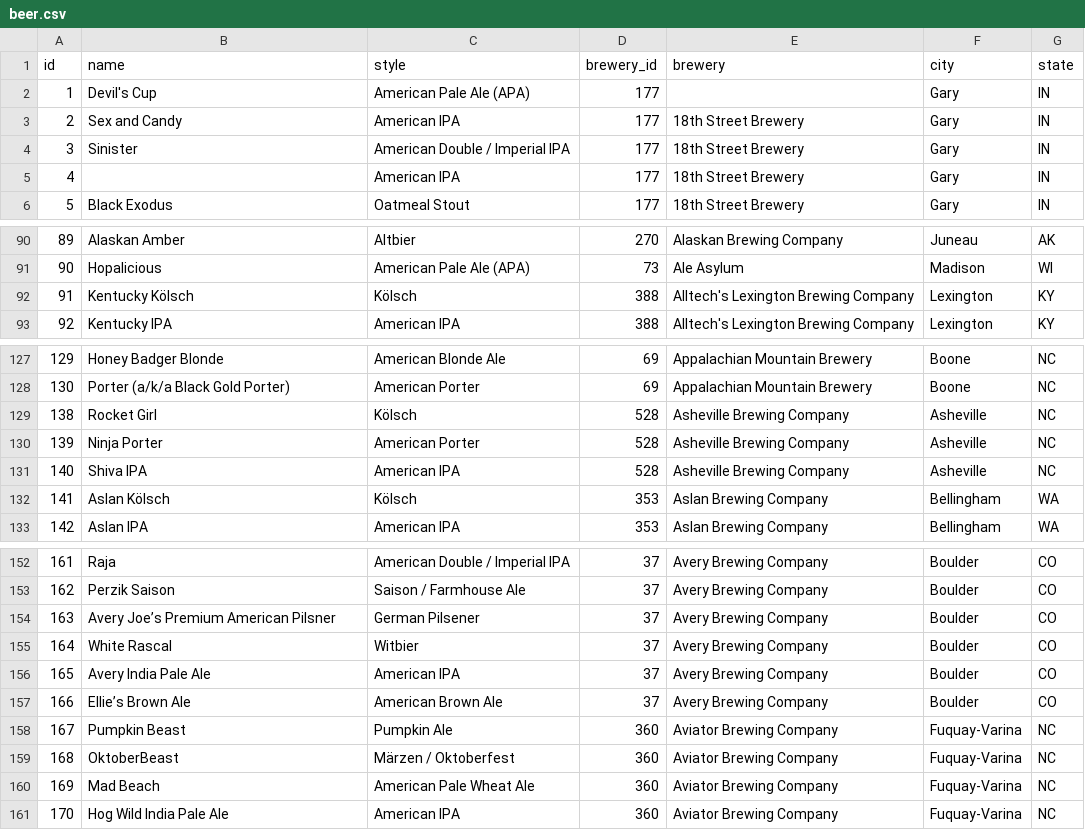
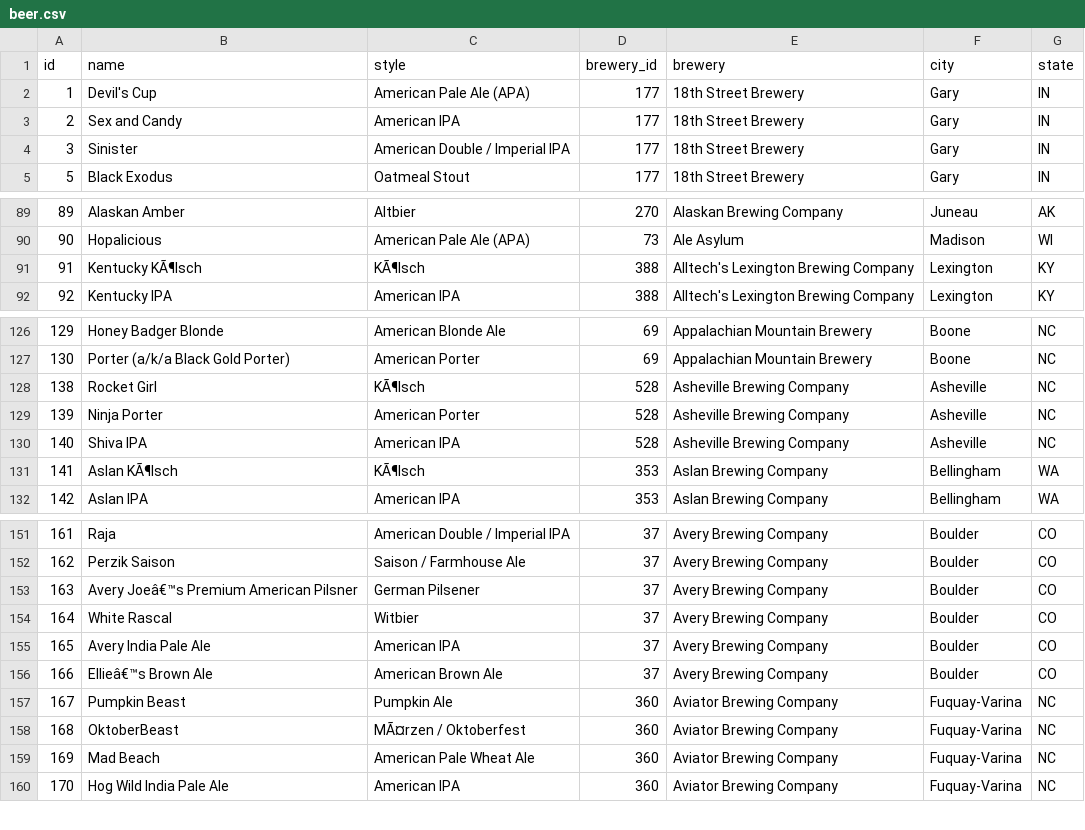
Before and after one commit to DianaZawislak/RestAPI-smorest-jwt-marshmellow-FLASK, a CSV file: data/beer.csv, drawn as a sheet; only a part is shown, gaps mark what is left out; the diff covers the shown part only.

Commit message:
new csv

```diff
--- a/data/beer.csv
+++ b/data/beer.csv
@@ -1,6 +1,5 @@
 id,name,style,brewery_id,brewery,city,state
-1,Devil's Cup,American Pale Ale (APA),177,,Gary, IN
+1,Devil's Cup,American Pale Ale (APA),177,18th Street Brewery,Gary, IN
 2,Sex and Candy,American IPA,177,18th Street Brewery,Gary, IN
 3,Sinister,American Double / Imperial IPA,177,18th Street Brewery,Gary, IN
-4,,American IPA,177,18th Street Brewery,Gary, IN
 5,Black Exodus,Oatmeal Stout,177,18th Street Brewery,Gary, IN
@@ -91,3 +90,3 @@ id,name,style,brewery_id,brewery,city,state
 90,Hopalicious,American Pale Ale (APA),73,Ale Asylum,Madison, WI
-91,Kentucky Kölsch,Kölsch,388,Alltech's Lexington Brewing Company,Lexington, KY
+91,Kentucky KÃ¶lsch,KÃ¶lsch,388,Alltech's Lexington Brewing Company,Lexington, KY
 92,Kentucky IPA,American IPA,388,Alltech's Lexington Brewing Company,Lexington, KY
@@ -128,6 +127,6 @@ id,name,style,brewery_id,brewery,city,state
 130,Porter (a/k/a Black Gold Porter),American Porter,69,Appalachian Mountain Brewery,Boone, NC
-138,Rocket Girl,Kölsch,528,Asheville Brewing Company,Asheville, NC
+138,Rocket Girl,KÃ¶lsch,528,Asheville Brewing Company,Asheville, NC
 139,Ninja Porter,American Porter,528,Asheville Brewing Company,Asheville, NC
 140,Shiva IPA,American IPA,528,Asheville Brewing Company,Asheville, NC
-141,Aslan Kölsch,Kölsch,353,Aslan Brewing Company,Bellingham, WA
+141,Aslan KÃ¶lsch,KÃ¶lsch,353,Aslan Brewing Company,Bellingham, WA
 142,Aslan IPA,American IPA,353,Aslan Brewing Company,Bellingham, WA
@@ -153,8 +152,8 @@ id,name,style,brewery_id,brewery,city,state
 162,Perzik Saison,Saison / Farmhouse Ale,37,Avery Brewing Company,Boulder, CO
-163,Avery Joe’s Premium American Pilsner,German Pilsener,37,Avery Brewing Company,Boulder, CO
+163,Avery Joeâ€™s Premium American Pilsner,German Pilsener,37,Avery Brewing Company,Boulder, CO
 164,White Rascal,Witbier,37,Avery Brewing Company,Boulder, CO
 165,Avery India Pale Ale,American IPA,37,Avery Brewing Company,Boulder, CO
-166,Ellie’s Brown Ale,American Brown Ale,37,Avery Brewing Company,Boulder, CO
+166,Ellieâ€™s Brown Ale,American Brown Ale,37,Avery Brewing Company,Boulder, CO
 167,Pumpkin Beast,Pumpkin Ale,360,Aviator Brewing Company,Fuquay-Varina, NC
-168,OktoberBeast,Märzen / Oktoberfest,360,Aviator Brewing Company,Fuquay-Varina, NC
+168,OktoberBeast,MÃ¤rzen / Oktoberfest,360,Aviator Brewing Company,Fuquay-Varina, NC
 169,Mad Beach,American Pale Wheat Ale,360,Aviator Brewing Company,Fuquay-Varina, NC
```
Also changed, not shown: 4 edited cells elsewhere in this file.
